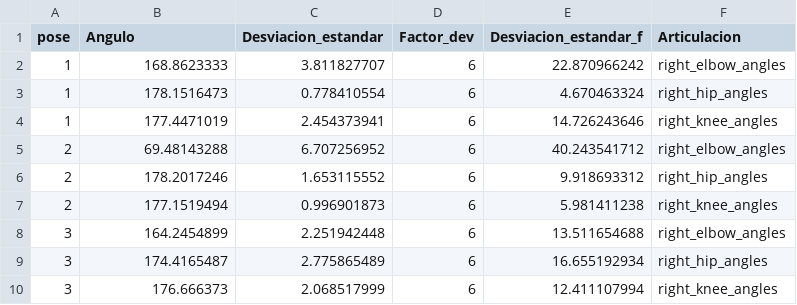
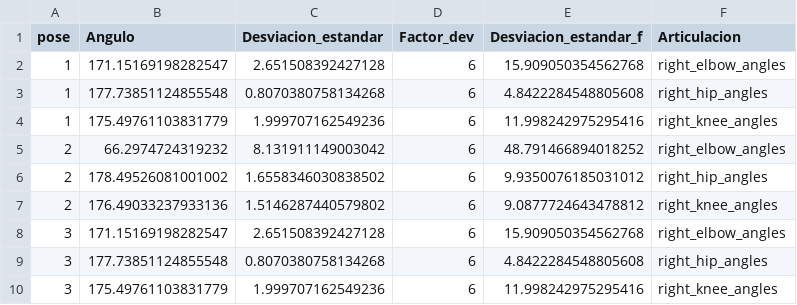
Before and after one commit to RenzoBances/UPC_TesisV9, a CSV file: 02. trainers/push_up/costs/angulos_push_up_promedio.csv, drawn as a sheet.

```diff
--- a/02. trainers/push_up/costs/angulos_push_up_promedio.csv
+++ b/02. trainers/push_up/costs/angulos_push_up_promedio.csv
@@ -1,10 +1,10 @@
 pose,Angulo,Desviacion_estandar,Factor_dev,Desviacion_estandar_f,Articulacion
-1,168.8623333,3.811827707,6,22.870966242,right_elbow_angles
-1,178.1516473,0.778410554,6,4.670463324,right_hip_angles
-1,177.4471019,2.454373941,6,14.726243646,right_knee_angles
-2,69.48143288,6.707256952,6,40.243541712,right_elbow_angles
-2,178.2017246,1.653115552,6,9.918693312,right_hip_angles
-2,177.1519494,0.996901873,6,5.981411238,right_knee_angles
-3,164.2454899,2.251942448,6,13.511654688,right_elbow_angles
-3,174.4165487,2.775865489,6,16.655192934,right_hip_angles
-3,176.666373,2.068517999,6,12.411107994,right_knee_angles
+1,171.15169198282547,2.651508392427128,6,15.909050354562768,right_elbow_angles
+1,177.73851124855548,0.8070380758134268,6,4.8422284548805608,right_hip_angles
+1,175.49761103831779,1.999707162549236,6,11.998242975295416,right_knee_angles
+2,66.2974724319232,8.131911149003042,6,48.791466894018252,right_elbow_angles
+2,178.49526081001002,1.6558346030838502,6,9.9350076185031012,right_hip_angles
+2,176.49033237933136,1.5146287440579802,6,9.0877724643478812,right_knee_angles
+3,171.15169198282547,2.651508392427128,6,15.909050354562768,right_elbow_angles
+3,177.73851124855548,0.8070380758134268,6,4.8422284548805608,right_hip_angles
+3,175.49761103831779,1.999707162549236,6,11.998242975295416,right_knee_angles
```
Also changed, not shown: 02. trainers/bird_dog/costs/angulos_bird_dog_promedio.csv, 02. trainers/curl_up/costs/Angulos_Curl_Up_promedio.csv, 24 other files.
